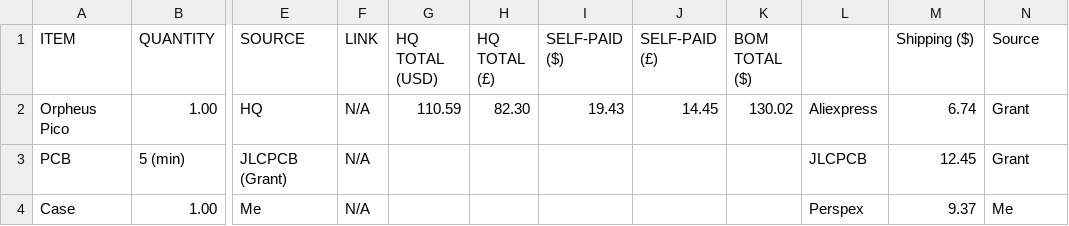
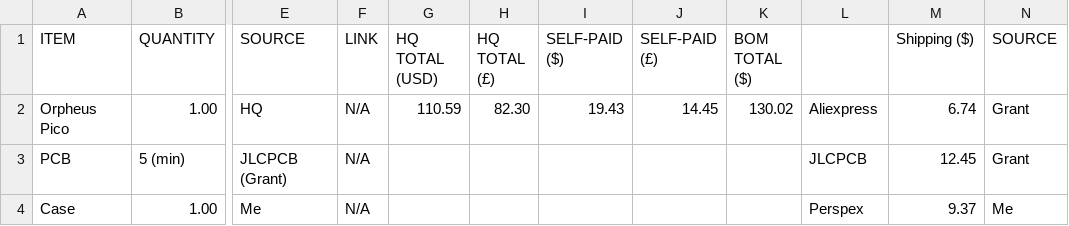
Before and after one commit to Jam12390/Jamboard, a CSV file: Jamboard BOM.csv, drawn as a sheet; only a part is shown, gaps mark what is left out; the diff names each change by its address in the sheet, - before the commit and + after, or states it on an @@ line.

Commit message:
Update Jamboard BOM.csv

```diff
--- a/Jamboard BOM.csv
+++ b/Jamboard BOM.csv
-N1: Source
+N1: SOURCE
```
